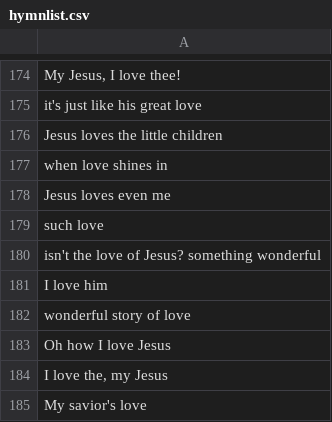
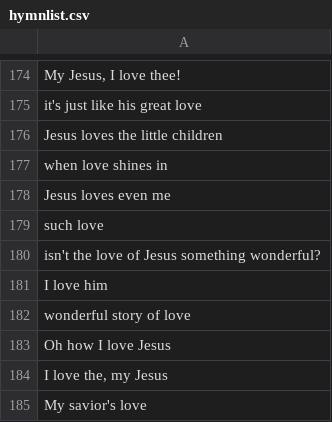
Before and after one commit to Banjoman221/Hymn-Program-v2, a CSV file: hymnlist.csv, drawn as a sheet; only a part is shown, gaps mark what is left out.

Commit message:
Update hymnlist.csv

```diff
--- a/hymnlist.csv
+++ b/hymnlist.csv
@@ -179,3 +179,3 @@ Jesus loves even me
 such love
-isn't the love of Jesus? something wonderful
+isn't the love of Jesus something wonderful?
 I love him
```
